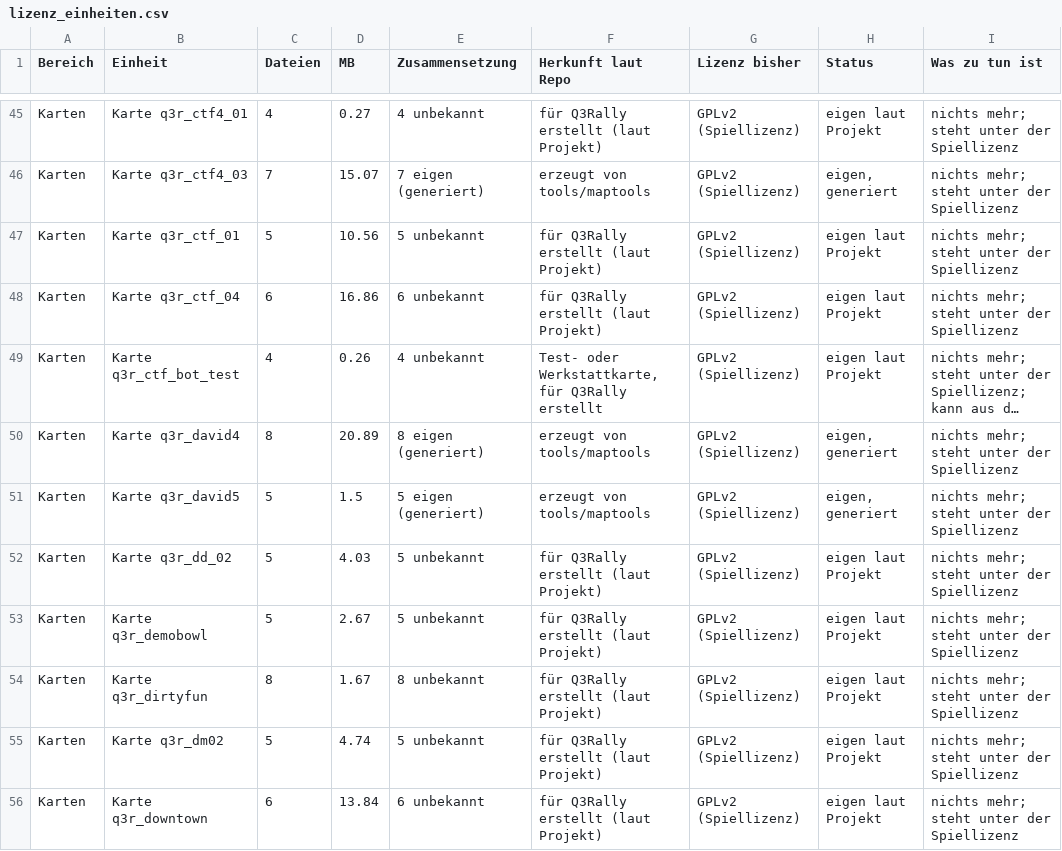
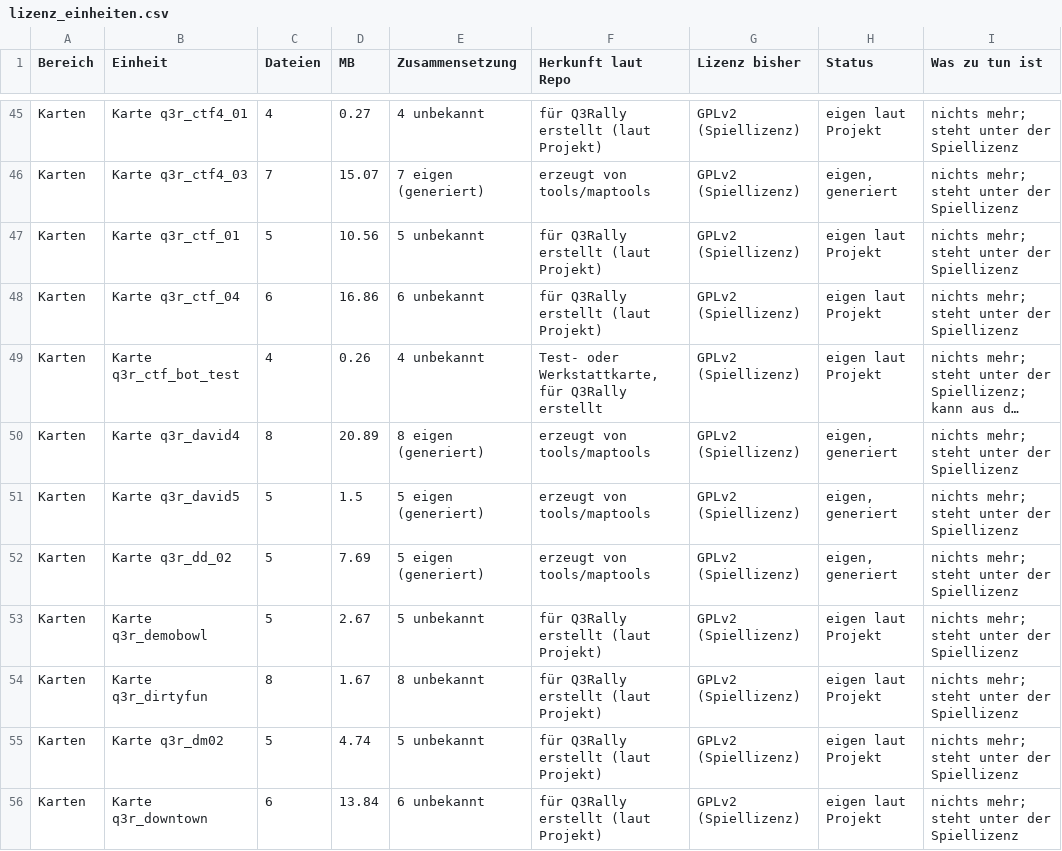
Before and after one commit to P3rlE/q3rally_tryout, a CSV file: docs/assets/lizenz_einheiten.csv, drawn as a sheet; only a part is shown, gaps mark what is left out; long unchanged cells end in …; the diff covers the shown part only; the diff names each change by its address in the sheet, - before the commit and + after, or states it on an @@ line.

```diff
--- a/docs/assets/lizenz_einheiten.csv
+++ b/docs/assets/lizenz_einheiten.csv
-D52 (MB): 4.03
+D52 (MB): 7.69
-E52 (Zusammensetzung): 5 unbekannt
+E52 (Zusammensetzung): 5 eigen (generiert)
-F52 (Herkunft laut Repo): für Q3Rally erstellt (laut Projekt)
+F52 (Herkunft laut Repo): erzeugt von tools/maptools
-H52 (Status): eigen laut Projekt
+H52 (Status): eigen, generiert
```
Also changed, not shown: 6 edited cells elsewhere in this file, 56 other files.
